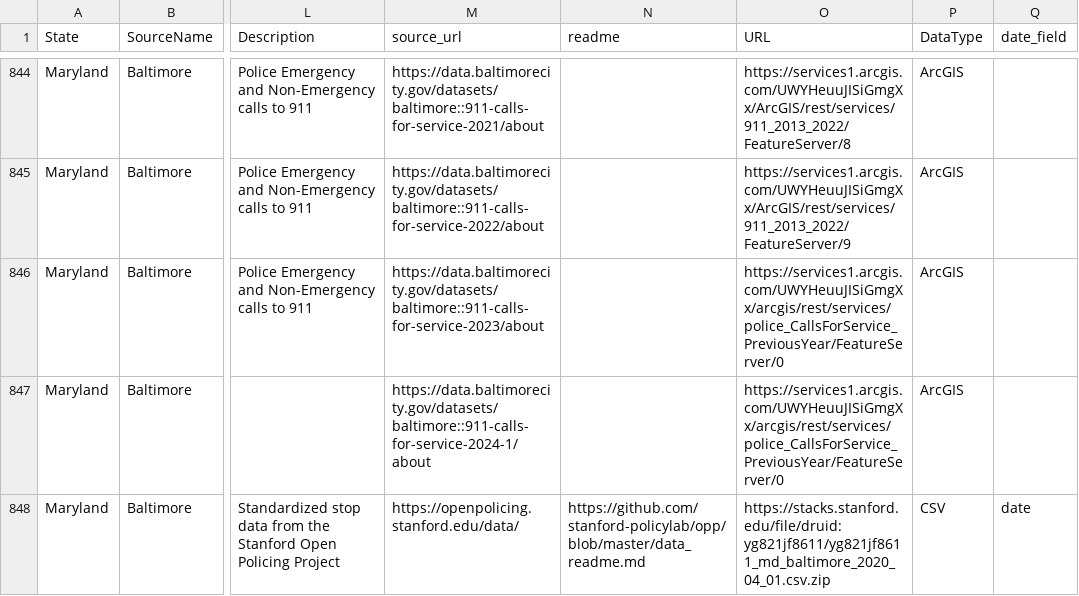
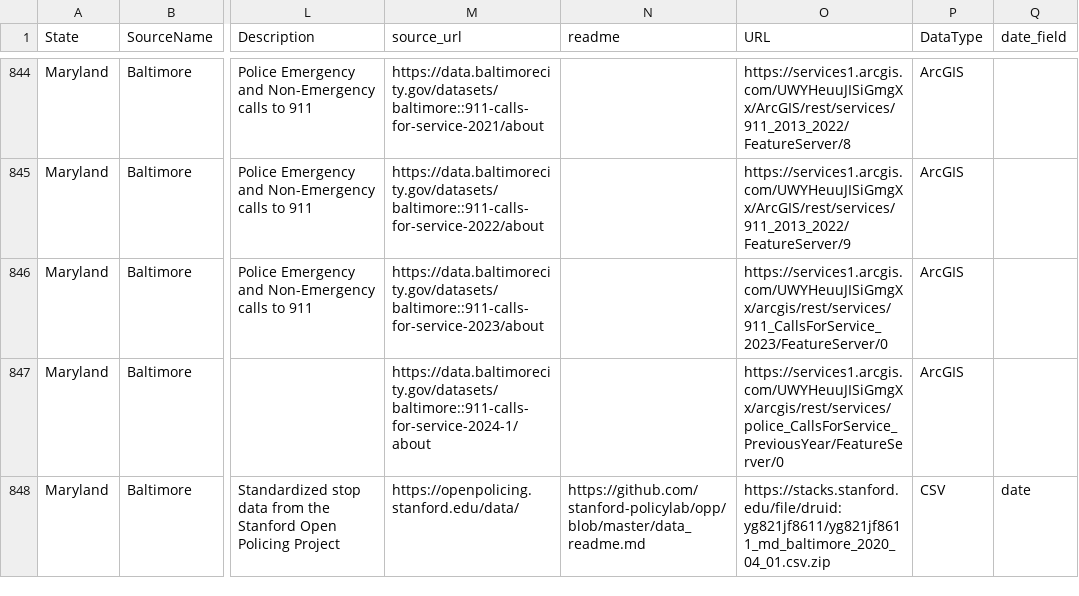
Before and after one commit to openpolicedata/opd-data, a CSV file: opd_source_table.csv, drawn as a sheet; only a part is shown, gaps mark what is left out; the diff names each change by its address in the sheet, - before the commit and + after, or states it on an @@ line.

Commit message:
Correcting Baltimore 2023 CFS URL

```diff
--- a/opd_source_table.csv
+++ b/opd_source_table.csv
-O846 (URL): https://services1.arcgis.com/UWYHeuuJISiGmgXx/arcgis/rest/services/police_CallsForService_PreviousYear/FeatureServer/0
+O846 (URL): https://services1.arcgis.com/UWYHeuuJISiGmgXx/arcgis/rest/services/911_CallsForService_2023/FeatureServer/0
```
